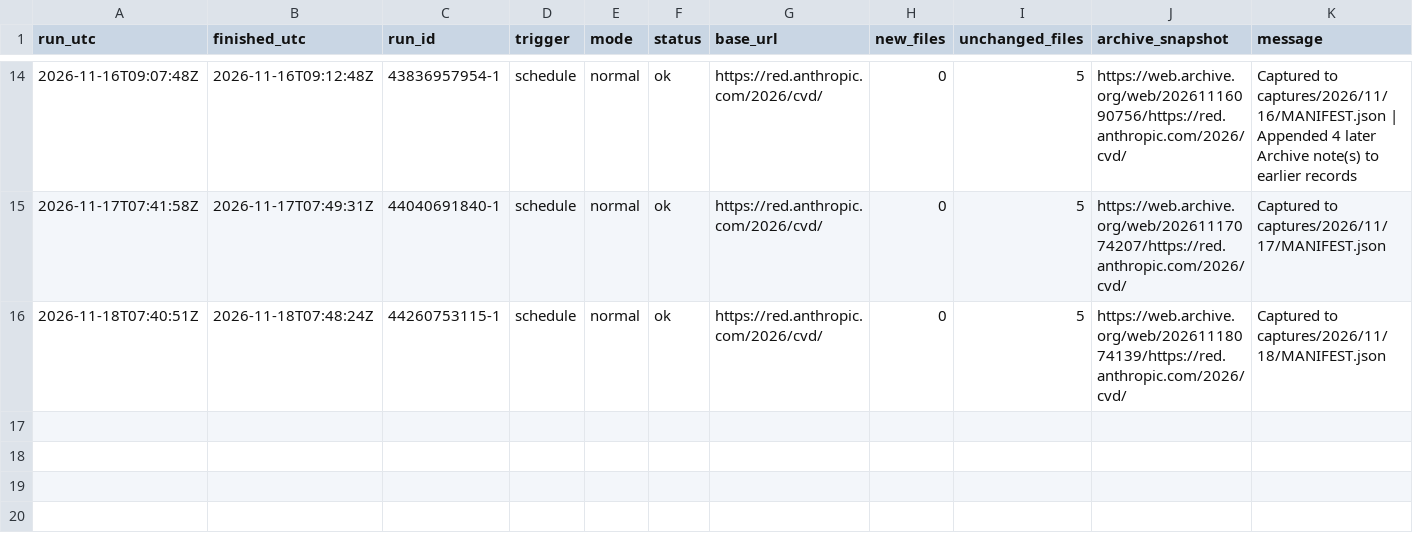
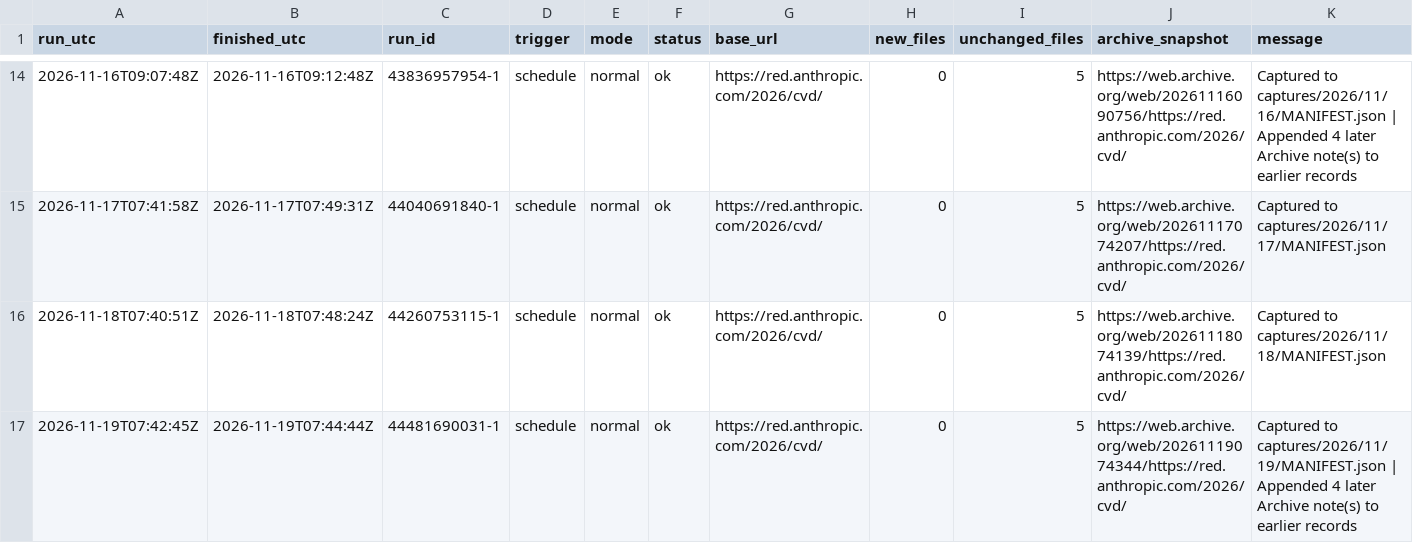
Before and after one commit to vulnerabilities-ai/verifier, a CSV file: captures/capture-log.csv, drawn as a sheet; only a part is shown, gaps mark what is left out.

```diff
--- a/captures/capture-log.csv
+++ b/captures/capture-log.csv
@@ -16 +16,2 @@ run_utc,finished_utc,run_id,trigger,mode,status,base_url,new_files,unchanged_fil
 2026-11-18T07:40:51Z,2026-11-18T07:48:24Z,44260753115-1,schedule,normal,ok,https://red.anthropic.com/2026/cvd/,0,5,https://web.archive.org/web/20261118074139/https://red.anthropic.com/2026/cvd/,Captured to captures/2026/11/18/MANIFEST.json
+2026-11-19T07:42:45Z,2026-11-19T07:44:44Z,44481690031-1,schedule,normal,ok,https://red.anthropic.com/2026/cvd/,0,5,https://web.archive.org/web/20261119074344/https://red.anthropic.com/2026/cvd/,Captured to captures/2026/11/19/MANIFEST.json | Appended 4 later Archive note(s) to earlier records
```
Also changed, not shown: 8 other files.
